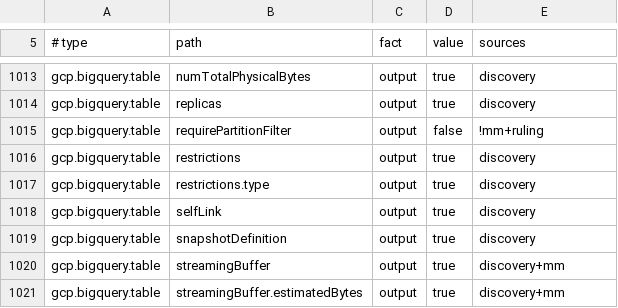
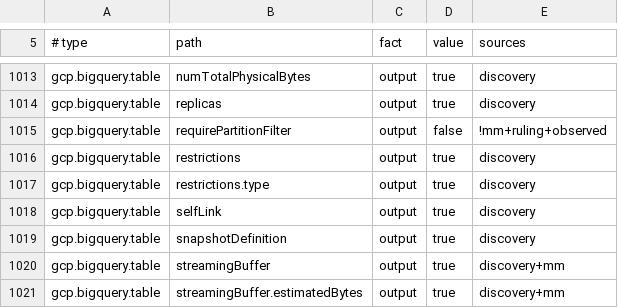
Before and after one commit to Infrena/infrena-provider-gcp, a TSV file: gen/facts.tsv, drawn as a sheet; only a part is shown, gaps mark what is left out.

```diff
--- a/gen/facts.tsv
+++ b/gen/facts.tsv
@@ -1014,3 +1014,3 @@ gcp.bigquery.table	numTotalPhysicalBytes	output	true	discovery
 gcp.bigquery.table	replicas	output	true	discovery
-gcp.bigquery.table	requirePartitionFilter	output	false	!mm+ruling
+gcp.bigquery.table	requirePartitionFilter	output	false	!mm+ruling+observed
 gcp.bigquery.table	restrictions	output	true	discovery
```
Also changed, not shown: 2 other files.
